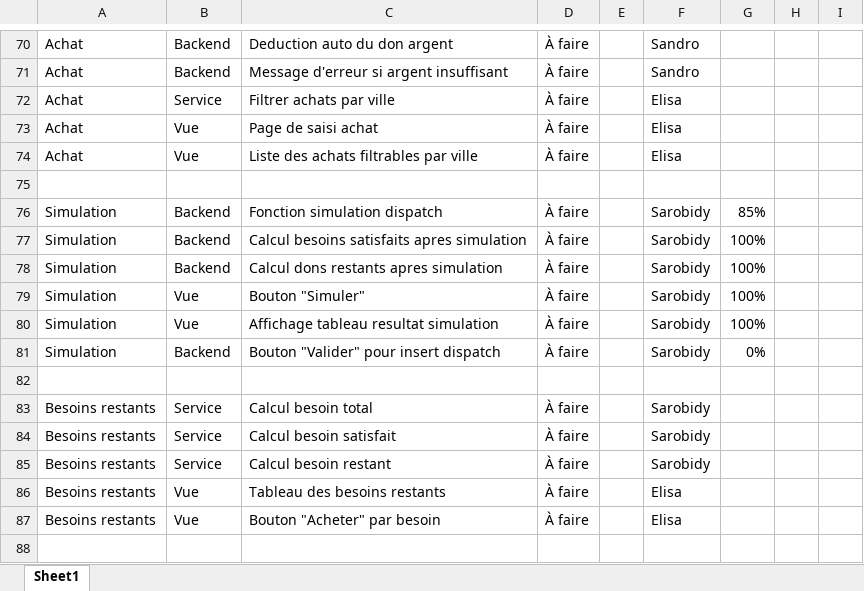
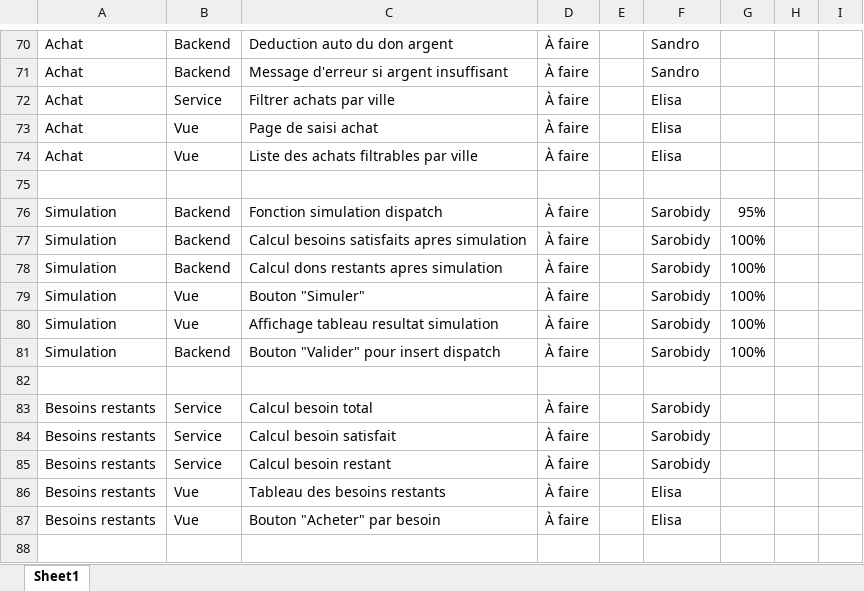
Before and after one commit to Sandro006/DonBNGRC, an Excel workbook: todo.xlsx, sheet Sheet1, drawn as a sheet; only a part is shown, gaps mark what is left out; values as stored, in another font and other column widths than the file's, no borders; the diff names each change by its address in the sheet, - before the commit and + after, or states it on an @@ line.

```diff
--- a/todo.xlsx (sheet Sheet1)
+++ b/todo.xlsx (sheet Sheet1)
-G76: 85%
+G76: 95%
-G81: 0%
+G81: 100%
```
Also changed, not shown: 2 other files.
